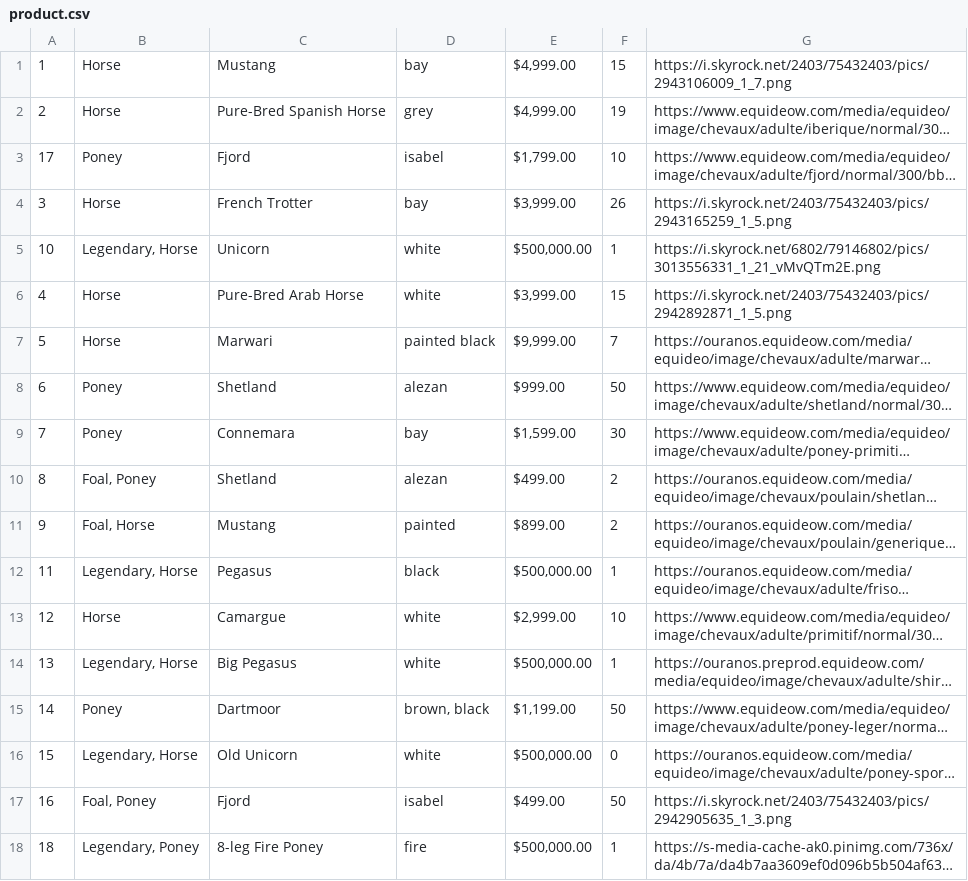
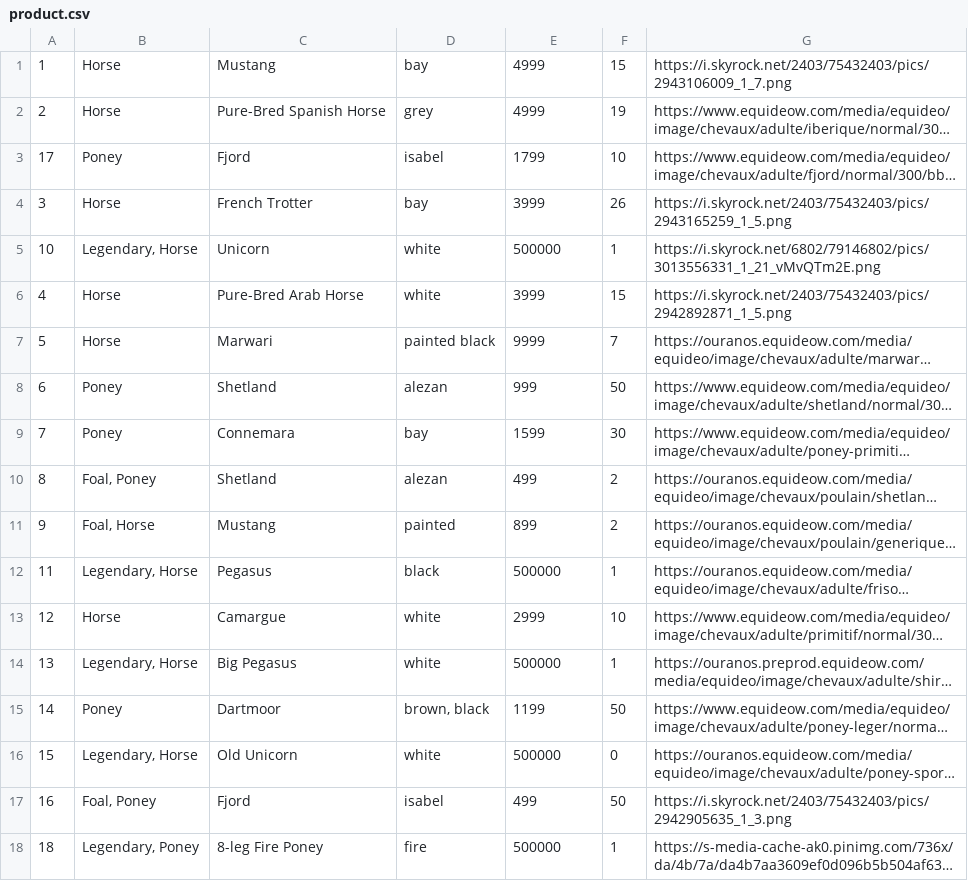
Before and after one commit to curquiza/42_Rush00_PHP, a CSV file: bdd/product.csv, drawn as a sheet; long unchanged cells end in …; the diff names each change by its address in the sheet, - before the commit and + after, or states it on an @@ line.

```diff
--- a/bdd/product.csv
+++ b/bdd/product.csv
-E1:E2: $4,999.00
+E1:E2: 4999
-E3: $1,799.00
+E3: 1799
-E4: $3,999.00
+E4: 3999
-E5: $500,000.00
+E5: 500000
-E6: $3,999.00
+E6: 3999
-E7: $9,999.00
+E7: 9999
-E8: $999.00
+E8: 999
-E9: $1,599.00
+E9: 1599
-E10: $499.00
+E10: 499
-E11: $899.00
+E11: 899
-E12: $500,000.00
+E12: 500000
-E13: $2,999.00
+E13: 2999
-E14: $500,000.00
+E14: 500000
-E15: $1,199.00
+E15: 1199
-E16: $500,000.00
+E16: 500000
-E17: $499.00
+E17: 499
-E18: $500,000.00
+E18: 500000
```
Also changed, not shown: 7 other files.
